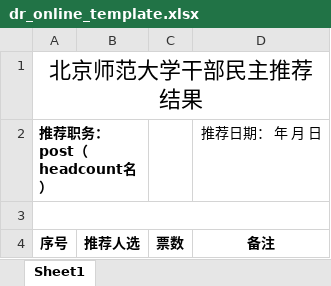
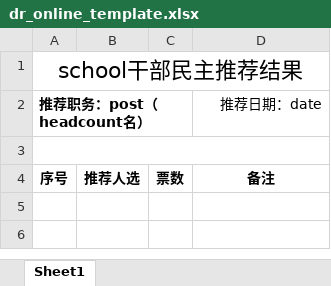
Before and after one commit to xvchaoqun/owip, an Excel workbook: src/main/resources/xlsx/dr/dr_online_template.xlsx, sheet Sheet1, drawn as a sheet; values as stored, in another font and other column widths than the file's, no borders; the diff names each change by its address in the sheet, - before the commit and + after, or states it on an @@ line.

```diff
--- a/src/main/resources/xlsx/dr/dr_online_template.xlsx (sheet Sheet1)
+++ b/src/main/resources/xlsx/dr/dr_online_template.xlsx (sheet Sheet1)
-A1: 北京师范大学干部民主推荐结果
+A1: school干部民主推荐结果
-A2:B2 merged
+A2:C2 merged
-D2: 推荐日期： 年 月 日
+D2: 推荐日期：date
```
Also changed, not shown: 18 other files.
